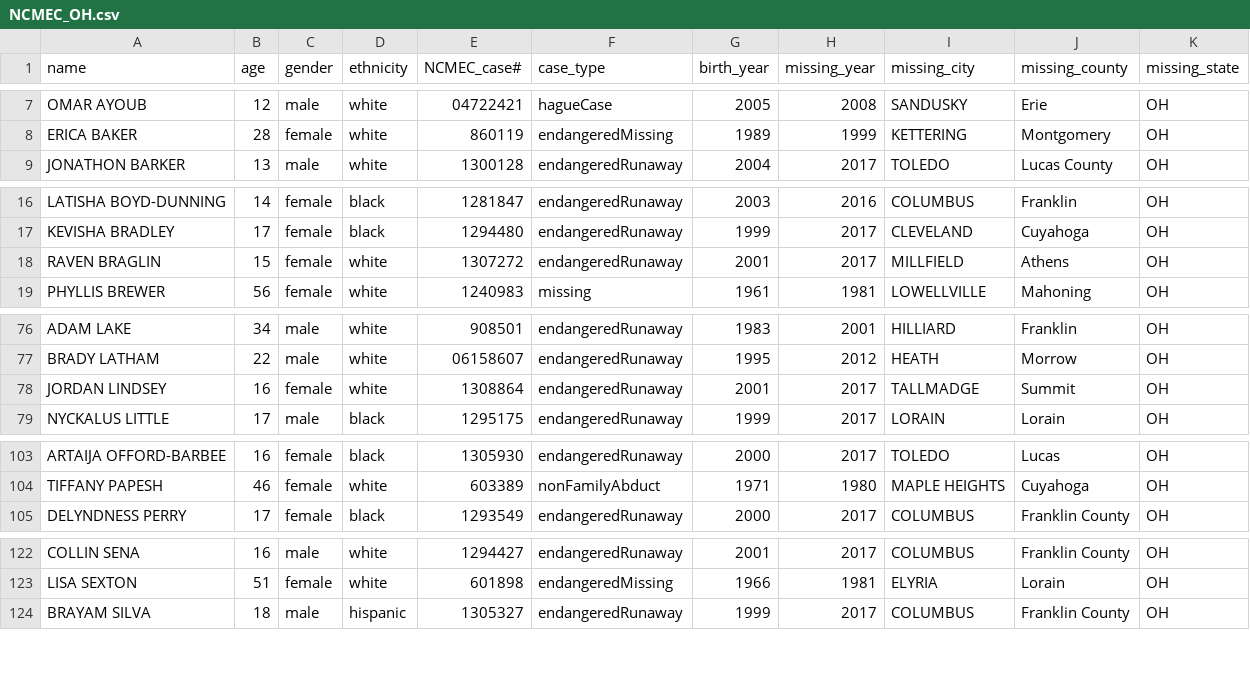
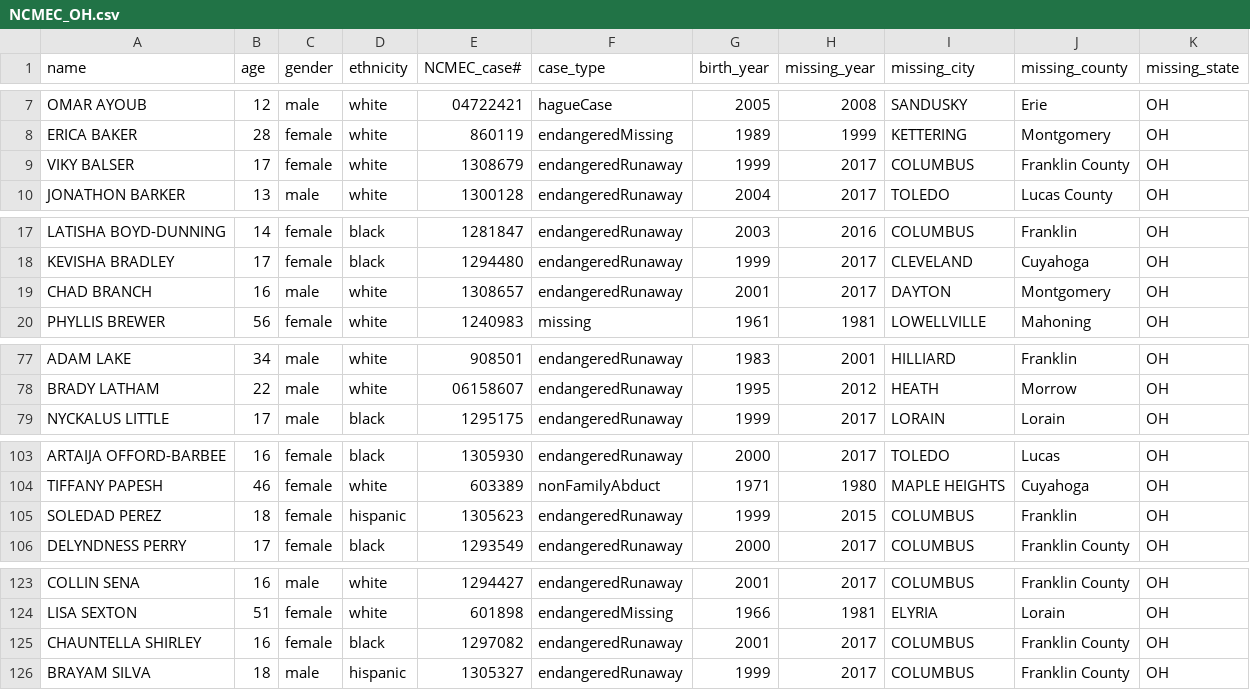
Before and after one commit to ashpon-zz/DoctorsofData, a CSV file: Resources/NCMEC_OH.csv, drawn as a sheet; only a part is shown, gaps mark what is left out.

```diff
--- a/Resources/NCMEC_OH.csv
+++ b/Resources/NCMEC_OH.csv
@@ -8,2 +8,3 @@ OMAR AYOUB,12,male,white,04722421,hagueCase,2005,2008,SANDUSKY,Erie,OH
 ERICA BAKER,28,female,white,860119,endangeredMissing,1989,1999,KETTERING,Montgomery,OH
+VIKY BALSER,17,female,white,1308679,endangeredRunaway,1999,2017,COLUMBUS,Franklin County,OH
 JONATHON BARKER,13,male,white,1300128,endangeredRunaway,2004,2017,TOLEDO,Lucas County,OH
@@ -17,3 +18,3 @@ LATISHA BOYD-DUNNING,14,female,black,1281847,endangeredRunaway,2003,2016,COLUMBU
 KEVISHA BRADLEY,17,female,black,1294480,endangeredRunaway,1999,2017,CLEVELAND,Cuyahoga,OH
-RAVEN BRAGLIN,15,female,white,1307272,endangeredRunaway,2001,2017,MILLFIELD,Athens,OH
+CHAD BRANCH,16,male,white,1308657,endangeredRunaway,2001,2017,DAYTON,Montgomery,OH
 PHYLLIS BREWER,56,female,white,1240983,missing,1961,1981,LOWELLVILLE,Mahoning,OH
@@ -77,3 +78,2 @@ ADAM LAKE,34,male,white,908501,endangeredRunaway,1983,2001,HILLIARD,Franklin,OH
 BRADY LATHAM,22,male,white,06158607,endangeredRunaway,1995,2012,HEATH,Morrow,OH
-JORDAN LINDSEY,16,female,white,1308864,endangeredRunaway,2001,2017,TALLMADGE,Summit,OH
 NYCKALUS LITTLE,17,male,black,1295175,endangeredRunaway,1999,2017,LORAIN,Lorain,OH
@@ -104,2 +104,3 @@ ARTAIJA OFFORD-BARBEE,16,female,black,1305930,endangeredRunaway,2000,2017,TOLEDO
 TIFFANY PAPESH,46,female,white,603389,nonFamilyAbduct,1971,1980,MAPLE HEIGHTS,Cuyahoga,OH
+SOLEDAD PEREZ,18,female,hispanic,1305623,endangeredRunaway,1999,2015,COLUMBUS,Franklin,OH
 DELYNDNESS PERRY,17,female,black,1293549,endangeredRunaway,2000,2017,COLUMBUS,Franklin County,OH
@@ -123,2 +124,3 @@ COLLIN SENA,16,male,white,1294427,endangeredRunaway,2001,2017,COLUMBUS,Franklin
 LISA SEXTON,51,female,white,601898,endangeredMissing,1966,1981,ELYRIA,Lorain,OH
+CHAUNTELLA SHIRLEY,16,female,black,1297082,endangeredRunaway,2001,2017,COLUMBUS,Franklin County,OH
 BRAYAM SILVA,18,male,hispanic,1305327,endangeredRunaway,1999,2017,COLUMBUS,Franklin County,OH
```
Also changed, not shown: NCMEC_final.csv, Resources/NCMEC_CA.csv, 28 other files.
